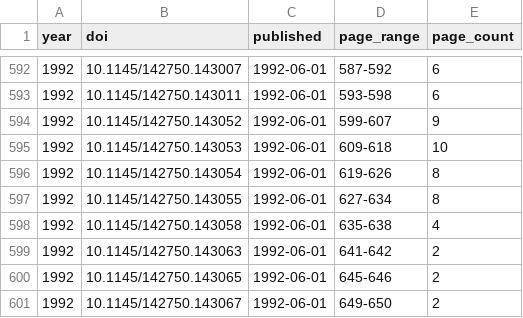
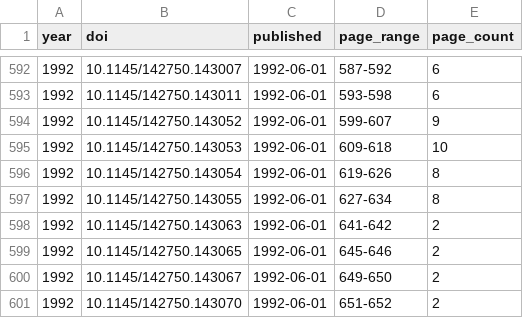
Before and after one commit to henningpohl/CHI-Metadata, a CSV file: analysis/paperinfos.csv, drawn as a sheet; only a part is shown, gaps mark what is left out; the shorter side is filled out with more unchanged rows; the diff names each change by its address in the sheet, - before the commit and + after, or states it on an @@ line.

```diff
--- a/analysis/paperinfos.csv
+++ b/analysis/paperinfos.csv
-row 598: 1992 | 10.1145/142750.143058 | 1992-06-01 | 635-638 | 4
```
Also changed, not shown: scraping/exclude_list.csv, 2 other files.
